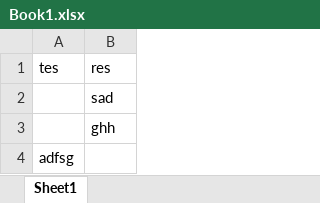
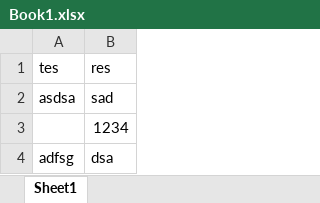
Before and after one commit to mtdsnsk/excel-git-test, an Excel workbook: Book1.xlsx, sheet Sheet1, drawn as a sheet; values as stored, in another font and other column widths than the file's, no borders; the diff names each change by its address in the sheet, - before the commit and + after, or states it on an @@ line.

Commit message:
second

```diff
--- a/Book1.xlsx (sheet Sheet1)
+++ b/Book1.xlsx (sheet Sheet1)
-A2: (empty)
+A2: asdsa
-B3: ghh
+B3: 1234
-B4: (empty)
+B4: dsa
```
